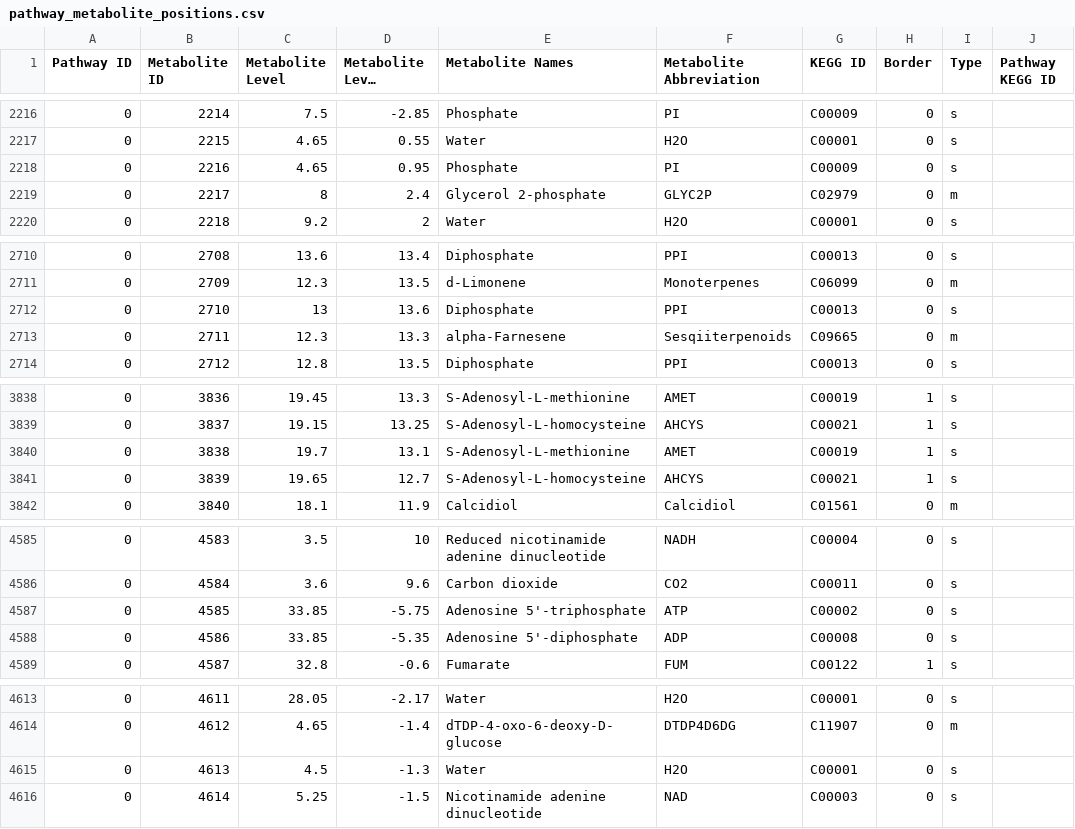
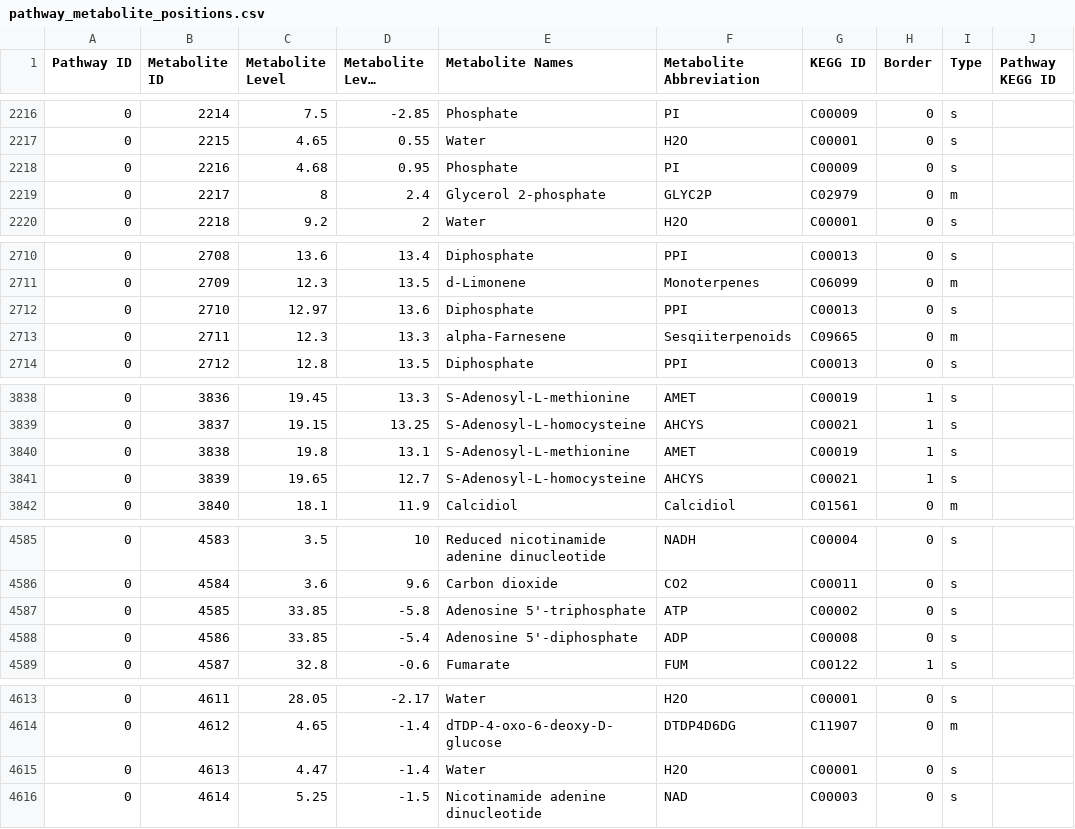
Before and after one commit to desmondlun/MOST, a CSV file: etc/visualization/pathway_metabolite_positions.csv, drawn as a sheet; only a part is shown, gaps mark what is left out; long unchanged cells end in …; the diff covers the shown part only; the diff names each change by its address in the sheet, - before the commit and + after, or states it on an @@ line.

```diff
--- a/etc/visualization/pathway_metabolite_positions.csv
+++ b/etc/visualization/pathway_metabolite_positions.csv
-C2218 (Metabolite Level): 4.65
+C2218 (Metabolite Level): 4.68
-C2712 (Metabolite Level): 13
+C2712 (Metabolite Level): 12.97
-C3840 (Metabolite Level): 19.7
+C3840 (Metabolite Level): 19.8
-D4587 (Metabolite Level Position): -5.75
+D4587 (Metabolite Level Position): -5.8
-D4588 (Metabolite Level Position): -5.35
+D4588 (Metabolite Level Position): -5.4
-C4615 (Metabolite Level): 4.5
+C4615 (Metabolite Level): 4.47
-D4615 (Metabolite Level Position): -1.3
+D4615 (Metabolite Level Position): -1.4
```
Also changed, not shown: 13 edited cells elsewhere in this file, etc/visualization/pathways_reaction_positions.csv, 5 other files.
